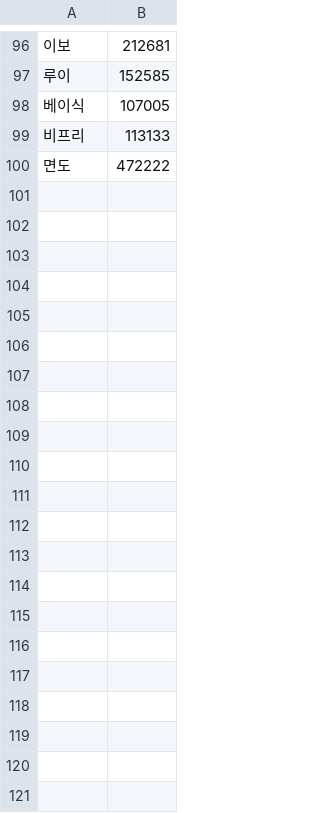
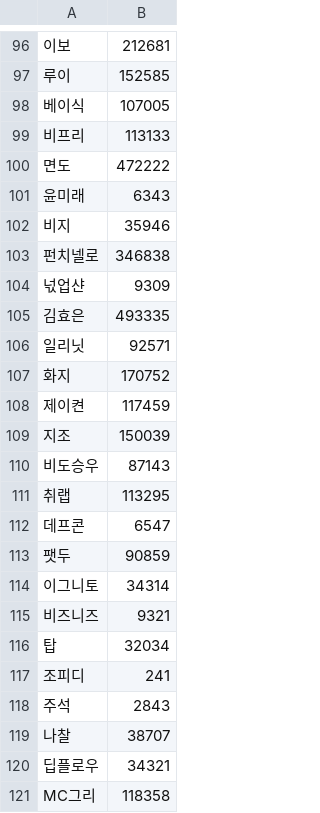
Before and after one commit to rabelais88/crawler_lyric, a CSV file: artistinfo.csv, drawn as a sheet; only a part is shown, gaps mark what is left out; the diff names each change by its address in the sheet, - before the commit and + after, or states it on an @@ line.

```diff
--- a/artistinfo.csv
+++ b/artistinfo.csv
+row 101: 윤미래 | 6343
+row 102: 비지 | 35946
+row 103: 펀치넬로 | 346838
+row 104: 넋업샨 | 9309
+row 105: 김효은 | 493335
+row 106: 일리닛 | 92571
+row 107: 화지 | 170752
+row 108: 제이켠 | 117459
+row 109: 지조 | 150039
+row 110: 비도승우 | 87143
+row 111: 취랩 | 113295
+row 112: 데프콘 | 6547
+row 113: 팻두 | 90859
+row 114: 이그니토 | 34314
+row 115: 비즈니즈 | 9321
+row 116: 탑 | 32034
+row 117: 조피디 | 241
+row 118: 주석 | 2843
+row 119: 나찰 | 38707
+row 120: 딥플로우 | 34321
+row 121: MC그리 | 118358
```
Also changed, not shown: 2 other files.
